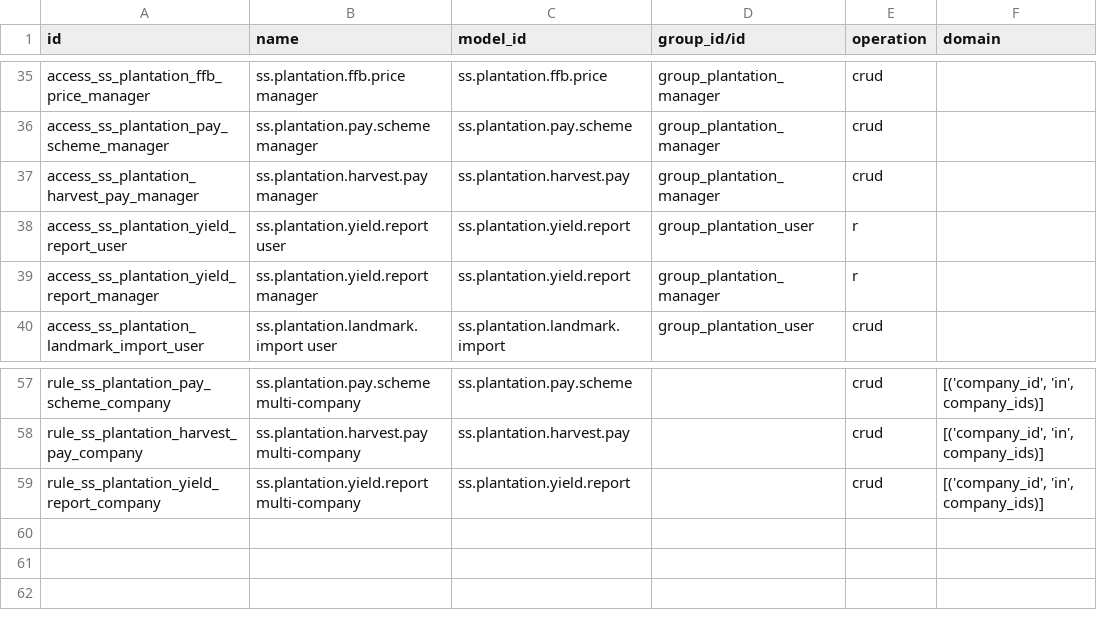
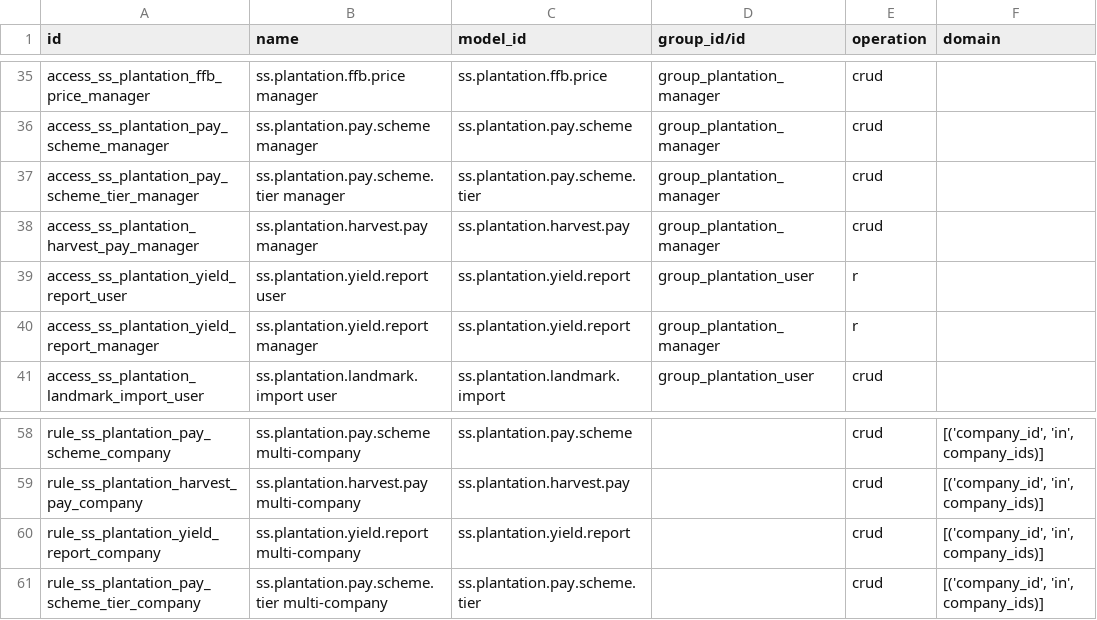
Before and after one commit to akhmadkresna/odoo-custom-modules, a CSV file: ss_plantation/security/ir.access.csv, drawn as a sheet; only a part is shown, gaps mark what is left out.

```diff
--- a/ss_plantation/security/ir.access.csv
+++ b/ss_plantation/security/ir.access.csv
@@ -36,2 +36,3 @@ access_ss_plantation_ffb_price_manager,ss.plantation.ffb.price manager,ss.planta
 access_ss_plantation_pay_scheme_manager,ss.plantation.pay.scheme manager,ss.plantation.pay.scheme,group_plantation_manager,crud,""
+access_ss_plantation_pay_scheme_tier_manager,ss.plantation.pay.scheme.tier manager,ss.plantation.pay.scheme.tier,group_plantation_manager,crud,""
 access_ss_plantation_harvest_pay_manager,ss.plantation.harvest.pay manager,ss.plantation.harvest.pay,group_plantation_manager,crud,""
@@ -59 +60,2 @@ rule_ss_plantation_harvest_pay_company,ss.plantation.harvest.pay multi-company,s
 rule_ss_plantation_yield_report_company,ss.plantation.yield.report multi-company,ss.plantation.yield.report,,crud,"[('company_id', 'in', company_ids)]"
+rule_ss_plantation_pay_scheme_tier_company,ss.plantation.pay.scheme.tier multi-company,ss.plantation.pay.scheme.tier,,crud,"[('company_id', 'in', company_ids)]"
```
Also changed, not shown: 7 other files.
